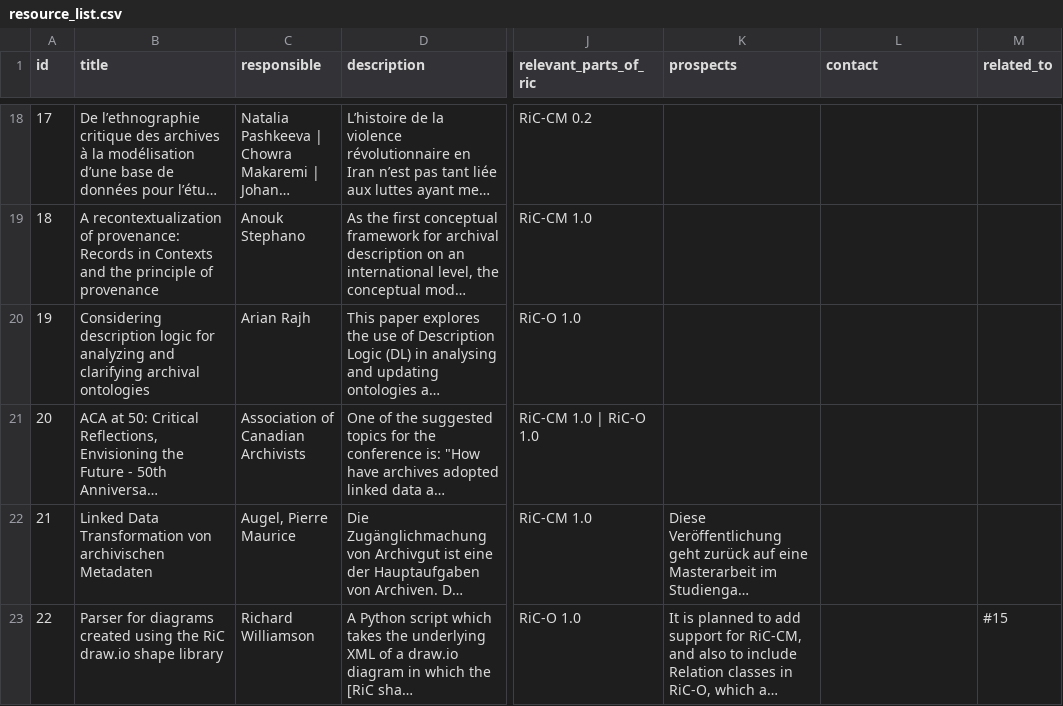
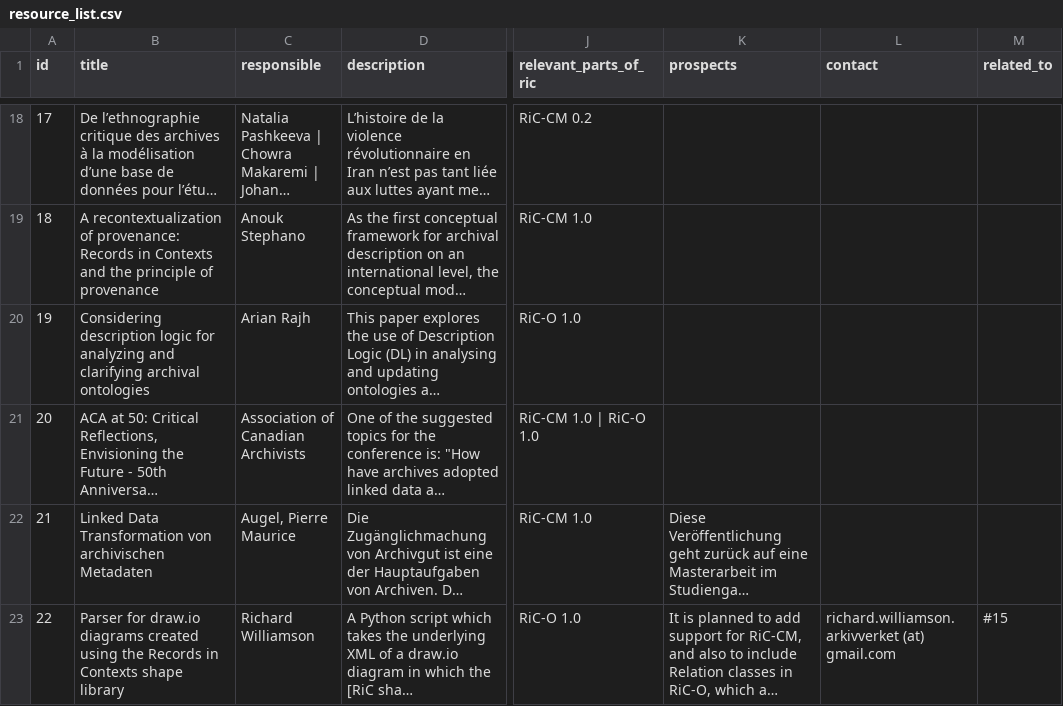
Before and after one commit to ICA-EGAD/RiC-ResourceList, a CSV file: master-document/resource_list.csv, drawn as a sheet; only a part is shown, gaps mark what is left out; long unchanged cells end in …; the diff names each change by its address in the sheet, - before the commit and + after, or states it on an @@ line.

Commit message:
Edit submitted resource

```diff
--- a/master-document/resource_list.csv
+++ b/master-document/resource_list.csv
-B23 (title): Parser for diagrams created using the RiC draw.io shape library
+B23 (title): Parser for draw.io diagrams created using the Records in Contexts shape library
-L23 (contact): (empty)
+L23 (contact): richard.williamson.arkivverket (at) gmail.com
```
